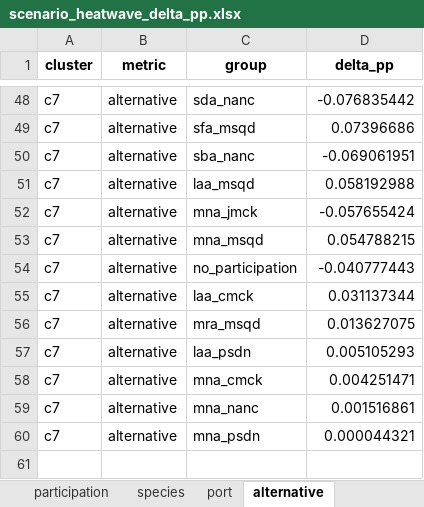
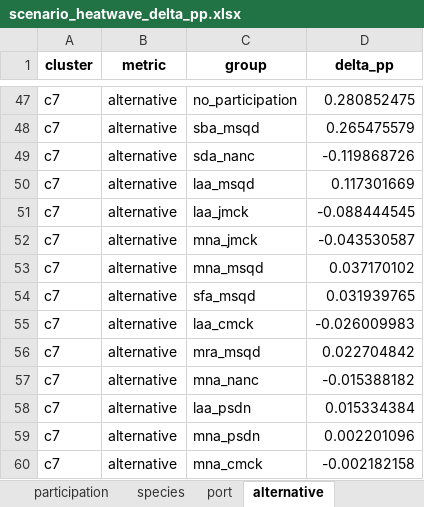
Before and after one commit to futureseas/EconAnalysis, an Excel workbook: Participation/R/output/scenarios/scenario_heatwave_delta_pp.xlsx, sheet alternative, drawn as a sheet; only a part is shown, gaps mark what is left out; values as stored, in another font and other column widths than the file's, no borders; addresses are those after the commit; the diff covers the shown part only; the diff names each change by its address in the sheet, - before the commit and + after, or states it on an @@ line.

```diff
--- a/Participation/R/output/scenarios/scenario_heatwave_delta_pp.xlsx (sheet alternative)
+++ b/Participation/R/output/scenarios/scenario_heatwave_delta_pp.xlsx (sheet alternative)
-C47 (group): sda_nanc
+C47 (group): no_participation
-D47 (delta_pp): -0.076835442
+D47 (delta_pp): 0.280852475
-C48 (group): sfa_msqd
+C48 (group): sba_msqd
-D48 (delta_pp): 0.07396686
+D48 (delta_pp): 0.265475579
-C49 (group): sba_nanc
+C49 (group): sda_nanc
-D49 (delta_pp): -0.069061951
+D49 (delta_pp): -0.119868726
-D50 (delta_pp): 0.058192988
+D50 (delta_pp): 0.117301669
+row 51: c7 | alternative | laa_jmck | -0.088444545
-D52 (delta_pp): -0.057655424
+D52 (delta_pp): -0.043530587
-D53 (delta_pp): 0.054788215
+D53 (delta_pp): 0.037170102
-C54 (group): no_participation
+C54 (group): sfa_msqd
-D54 (delta_pp): -0.040777443
+D54 (delta_pp): 0.031939765
-D55 (delta_pp): 0.031137344
+D55 (delta_pp): -0.026009983
-D56 (delta_pp): 0.013627075
+D56 (delta_pp): 0.022704842
-C57 (group): laa_psdn
+C57 (group): mna_nanc
-D57 (delta_pp): 0.005105293
+D57 (delta_pp): -0.015388182
-C58 (group): mna_cmck
+C58 (group): laa_psdn
-D58 (delta_pp): 0.004251471
+D58 (delta_pp): 0.015334384
-C59 (group): mna_nanc
+C59 (group): mna_psdn
-D59 (delta_pp): 0.001516861
+D59 (delta_pp): 0.002201096
-C60 (group): mna_psdn
+C60 (group): mna_cmck
-D60 (delta_pp): 0.000044321
+D60 (delta_pp): -0.002182158
```
Also changed, not shown: 7 added rows, 8 removed rows and 49 edited cells elsewhere in this sheet, sheet port, sheet species, sheet participation, 10 other files.
